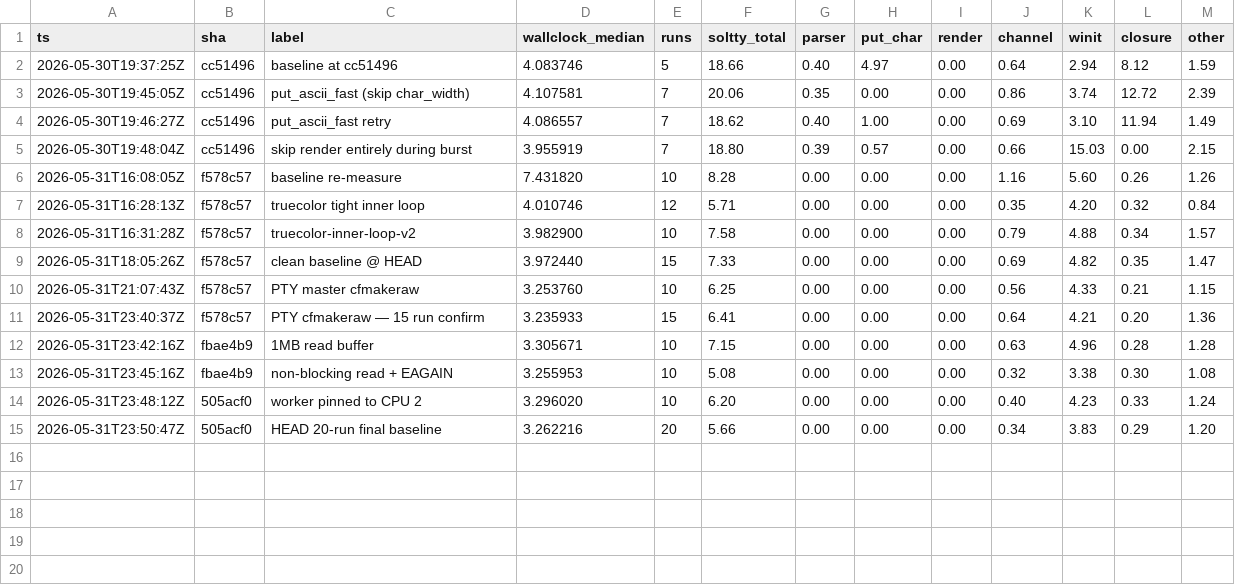
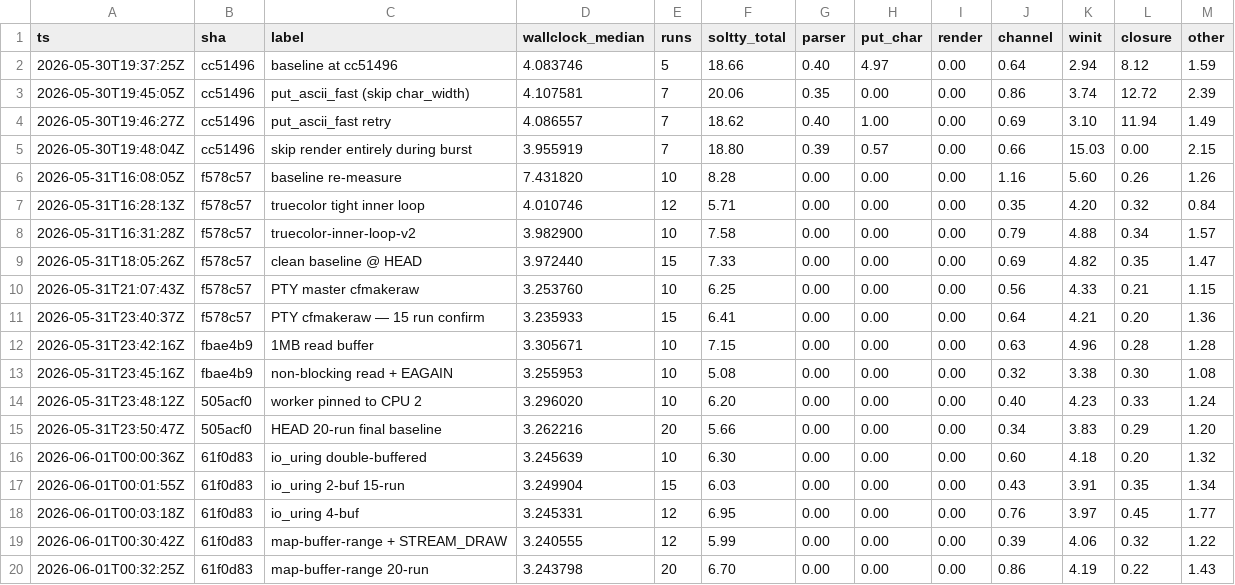
Before and after one commit to solwm/soltty, a TSV file: bench/profile_track.tsv, drawn as a sheet; the diff names each change by its address in the sheet, - before the commit and + after, or states it on an @@ line.

Commit message:
renderer: stream-draw + map-invalidate for instance buffer upload
Replace buffer_sub_data on the instance VBO with map_buffer_range +
MAP_INVALIDATE_BUFFER + MAP_UNSYNCHRONIZED, and switch the buffer
hint from DYNAMIC_DRAW to STREAM_DRAW. INVALIDATE_BUFFER tells the
driver we don't need the old contents — it can hand us a fresh
chunk without stalling on the previous frame's draw — and
UNSYNCHRONIZED skips the implicit sync since we never read this
buffer back from the GPU.

Matches the alacritty upload pattern. Falls back to buffer_sub_data
if the map fails (zero-sized maps still hit the empty-skip).

Wallclock impact is within noise (~0.6 % on the gol-c bench), but
the pattern is the right one for streaming-style per-frame uploads.

```diff
--- a/bench/profile_track.tsv
+++ b/bench/profile_track.tsv
+row 16: 2026-06-01T00:00:36Z | 61f0d83 | io_uring double-buffered | 3.245639 | 10 | 6.30 | 0.00 | 0.00 | 0.00 | 0.60 | 4.18 | 0.20 | 1.32
+row 17: 2026-06-01T00:01:55Z | 61f0d83 | io_uring 2-buf 15-run | 3.249904 | 15 | 6.03 | 0.00 | 0.00 | 0.00 | 0.43 | 3.91 | 0.35 | 1.34
+row 18: 2026-06-01T00:03:18Z | 61f0d83 | io_uring 4-buf | 3.245331 | 12 | 6.95 | 0.00 | 0.00 | 0.00 | 0.76 | 3.97 | 0.45 | 1.77
+row 19: 2026-06-01T00:30:42Z | 61f0d83 | map-buffer-range + STREAM_DRAW | 3.240555 | 12 | 5.99 | 0.00 | 0.00 | 0.00 | 0.39 | 4.06 | 0.32 | 1.22
+row 20: 2026-06-01T00:32:25Z | 61f0d83 | map-buffer-range 20-run | 3.243798 | 20 | 6.70 | 0.00 | 0.00 | 0.00 | 0.86 | 4.19 | 0.22 | 1.43
```
Also changed, not shown: 1 other file.
